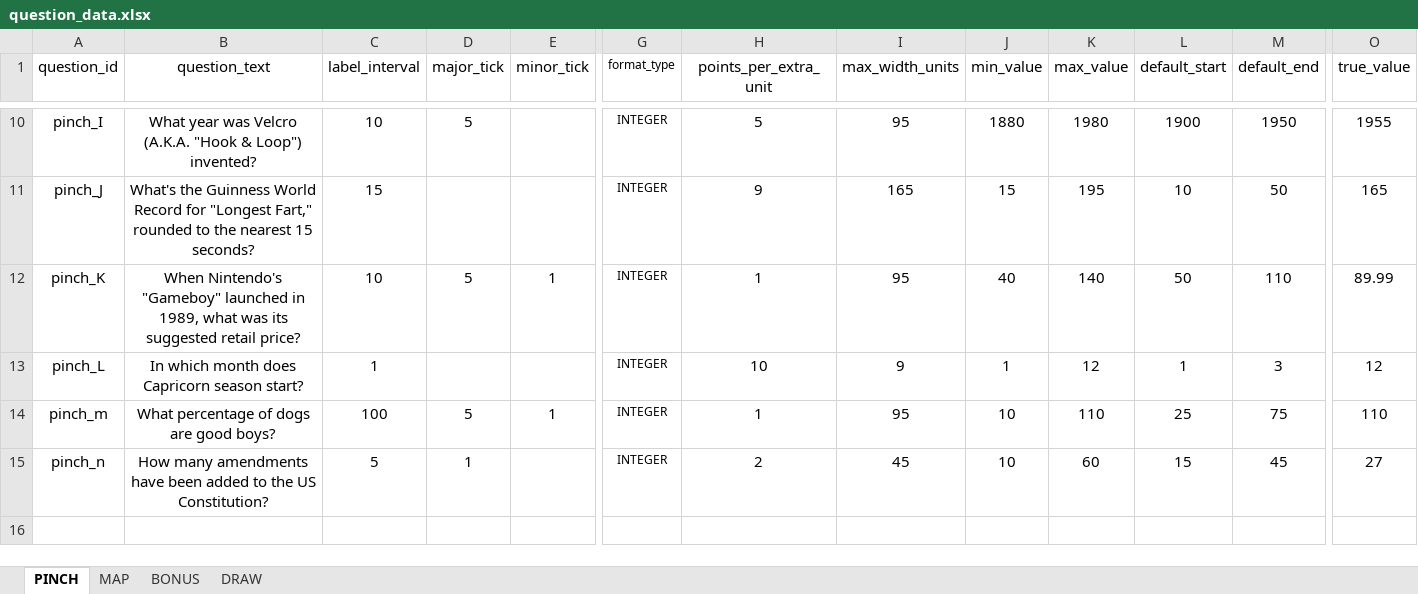
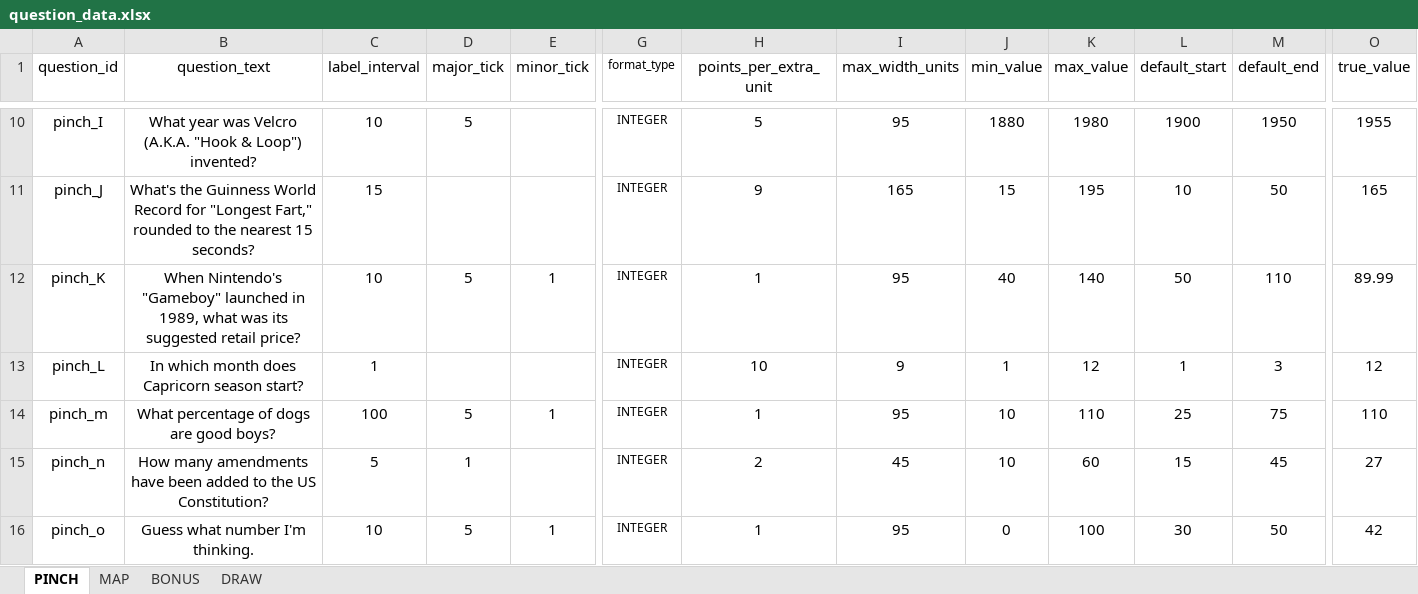
Before and after one commit to SmilingBuddhaGames/Close-Enough-Trivia, an Excel workbook: question_data.xlsx, sheet PINCH, drawn as a sheet; only a part is shown, gaps mark what is left out; values as stored, in another font and other column widths than the file's, no borders; rows hold the shown columns only; the diff names each change by its address in the sheet, - before the commit and + after, or states it on an @@ line.

```diff
--- a/question_data.xlsx (sheet PINCH)
+++ b/question_data.xlsx (sheet PINCH)
+row 16: pinch_o | Guess what number I'm thinking. | 10 | 5 | 1 | INTEGER | 1 | 95 | 0 | 100 | 30 | 50 | 42
```
Also changed, not shown: sheet BONUS.
